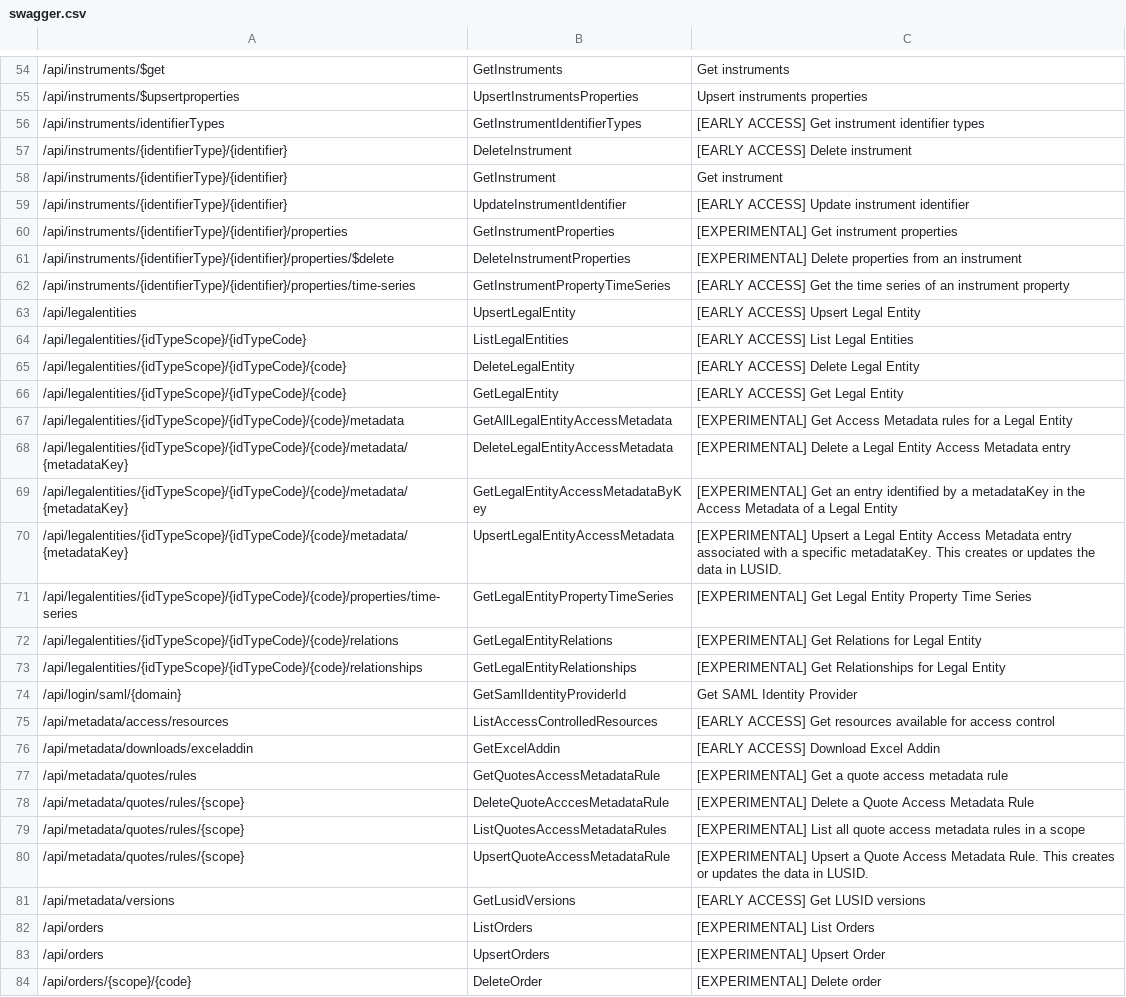
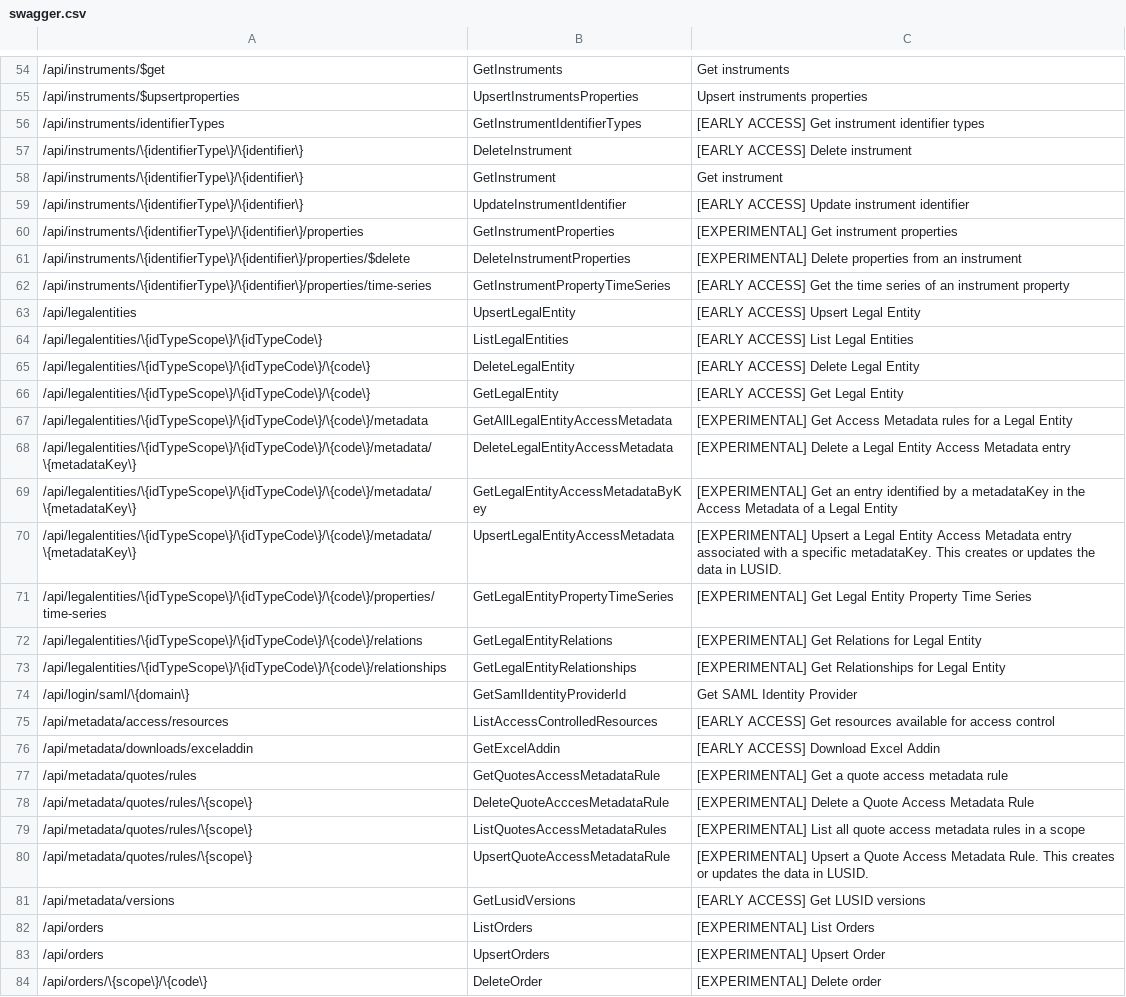
Before and after one commit to finbourne/lusid-docs, a CSV file: modules/ROOT/examples/entitlements/swagger.csv, drawn as a sheet; only a part is shown, gaps mark what is left out; the diff covers the shown part only; the diff names each change by its address in the sheet, - before the commit and + after, or states it on an @@ line.

Commit message:
all the transaction types

```diff
--- a/modules/ROOT/examples/entitlements/swagger.csv
+++ b/modules/ROOT/examples/entitlements/swagger.csv
-A57:A59: /api/instruments/{identifierType}/{identifier}
+A57:A59: /api/instruments/\{identifierType\}/\{identifier\}
-A60: /api/instruments/{identifierType}/{identifier}/properties
+A60: /api/instruments/\{identifierType\}/\{identifier\}/properties
-A61: /api/instruments/{identifierType}/{identifier}/properties/$delete
+A61: /api/instruments/\{identifierType\}/\{identifier\}/properties/$delete
-A62: /api/instruments/{identifierType}/{identifier}/properties/time-series
+A62: /api/instruments/\{identifierType\}/\{identifier\}/properties/time-series
-A64: /api/legalentities/{idTypeScope}/{idTypeCode}
+A64: /api/legalentities/\{idTypeScope\}/\{idTypeCode\}
-A65:A66: /api/legalentities/{idTypeScope}/{idTypeCode}/{code}
+A65:A66: /api/legalentities/\{idTypeScope\}/\{idTypeCode\}/\{code\}
-A67: /api/legalentities/{idTypeScope}/{idTypeCode}/{code}/metadata
+A67: /api/legalentities/\{idTypeScope\}/\{idTypeCode\}/\{code\}/metadata
-A68:A70: /api/legalentities/{idTypeScope}/{idTypeCode}/{code}/metadata/{metadataKey}
+A68:A70: /api/legalentities/\{idTypeScope\}/\{idTypeCode\}/\{code\}/metadata/\{metadataKey\}
-A71: /api/legalentities/{idTypeScope}/{idTypeCode}/{code}/properties/time-series
+A71: /api/legalentities/\{idTypeScope\}/\{idTypeCode\}/\{code\}/properties/time-series
-A72: /api/legalentities/{idTypeScope}/{idTypeCode}/{code}/relations
+A72: /api/legalentities/\{idTypeScope\}/\{idTypeCode\}/\{code\}/relations
-A73: /api/legalentities/{idTypeScope}/{idTypeCode}/{code}/relationships
+A73: /api/legalentities/\{idTypeScope\}/\{idTypeCode\}/\{code\}/relationships
-A74: /api/login/saml/{domain}
+A74: /api/login/saml/\{domain\}
-A78:A80: /api/metadata/quotes/rules/{scope}
+A78:A80: /api/metadata/quotes/rules/\{scope\}
-A84: /api/orders/{scope}/{code}
+A84: /api/orders/\{scope\}/\{code\}
```
Also changed, not shown: 144 edited cells elsewhere in this file, 8 other files.
